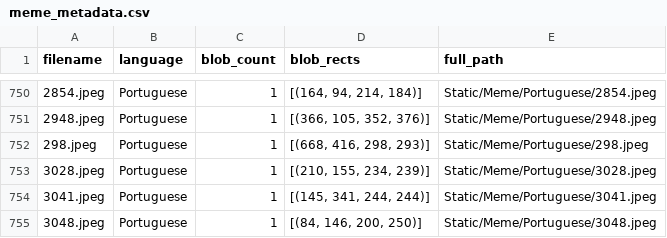
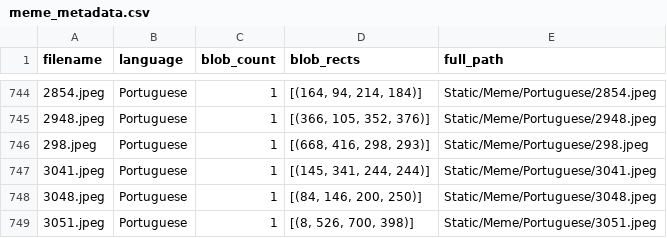
Before and after one commit to MekhyW/COOKIEBOT-Telegram-Group-Bot, a CSV file: Bot/Static/Meme/meme_metadata.csv, drawn as a sheet; only a part is shown, gaps mark what is left out; the shorter side is filled out with more unchanged rows; the diff covers the shown part only; the diff names each change by its address in the sheet, - before the commit and + after, or states it on an @@ line.

Commit message:
chore: deleted some meme templates

```diff
--- a/Bot/Static/Meme/meme_metadata.csv
+++ b/Bot/Static/Meme/meme_metadata.csv
-row 753: 3028.jpeg | Portuguese | 1 | [(210, 155, 234, 239)] | Static/Meme/Portuguese/3028.jpeg
```
Also changed, not shown: 6 removed rows elsewhere in this file, 8 other files.
